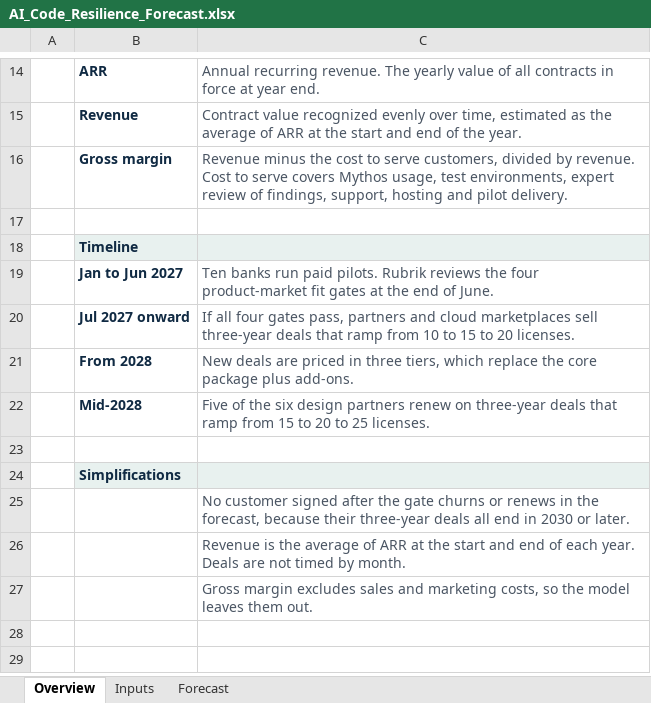
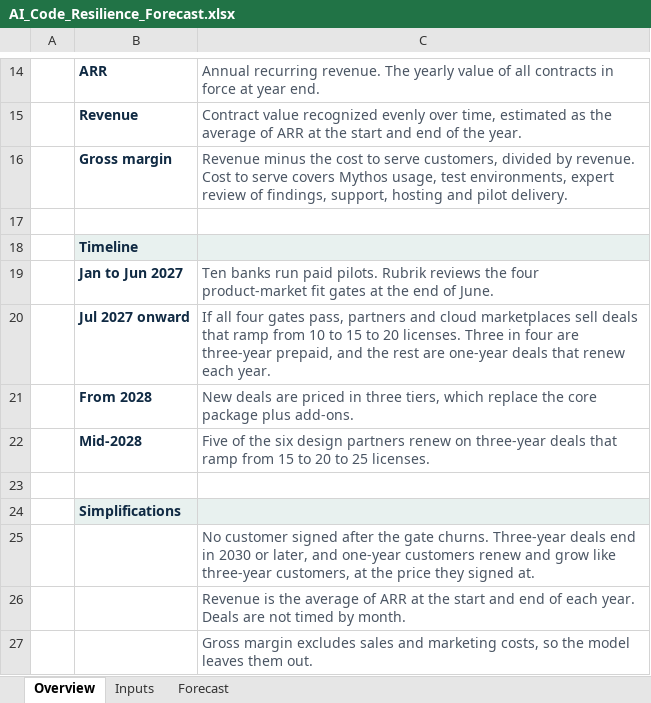
Before and after one commit to ankurchadha22/rubrik-case-study, an Excel workbook: AI_Code_Resilience_Forecast.xlsx, sheet Overview, drawn as a sheet; only a part is shown, gaps mark what is left out; values as stored, in another font and other column widths than the file's, no borders; the diff names each change by its address in the sheet, - before the commit and + after, or states it on an @@ line.

```diff
--- a/AI_Code_Resilience_Forecast.xlsx (sheet Overview)
+++ b/AI_Code_Resilience_Forecast.xlsx (sheet Overview)
-C20: …marketplaces sell three-year deals that ramp from 10 to 15 to 20 licenses.
+C20: …marketplaces sell deals that ramp from 10 to 15 to 20 licenses. Three in four are three-year prepaid, and the rest are one-year deals that renew each year.
-C25: …the gate churns or renews in the forecast, because their three-year deals all end in 2030 or later.
+C25: …the gate churns. Three-year deals end in 2030 or later, and one-year customers renew and grow like three-year customers, at the price they signed at.
```
Also changed, not shown: sheet Forecast, sheet Inputs, formulas that keep their value, 2 other files.
